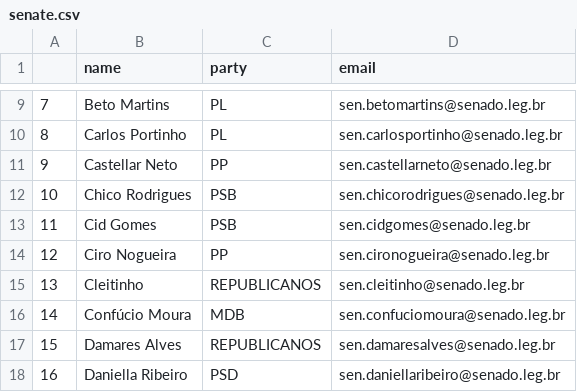
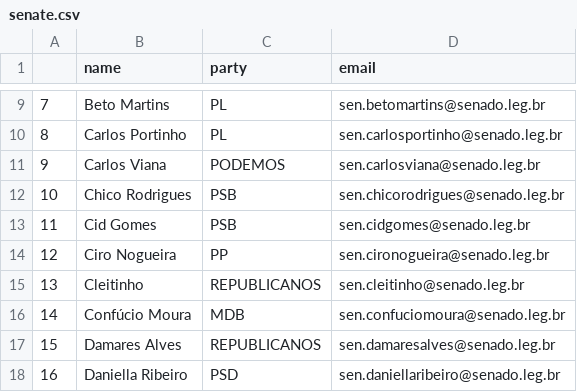
Before and after one commit to 7onn/politicians-contacts, a CSV file: senate.csv, drawn as a sheet; only a part is shown, gaps mark what is left out.

Commit message:
Update politicians contact list

```diff
--- a/senate.csv
+++ b/senate.csv
@@ -10,3 +10,3 @@
 8,Carlos Portinho,PL,sen.carlosportinho@senado.leg.br
-9,Castellar Neto,PP,sen.castellarneto@senado.leg.br
+9,Carlos Viana,PODEMOS,sen.carlosviana@senado.leg.br
 10,Chico Rodrigues,PSB,sen.chicorodrigues@senado.leg.br
```
